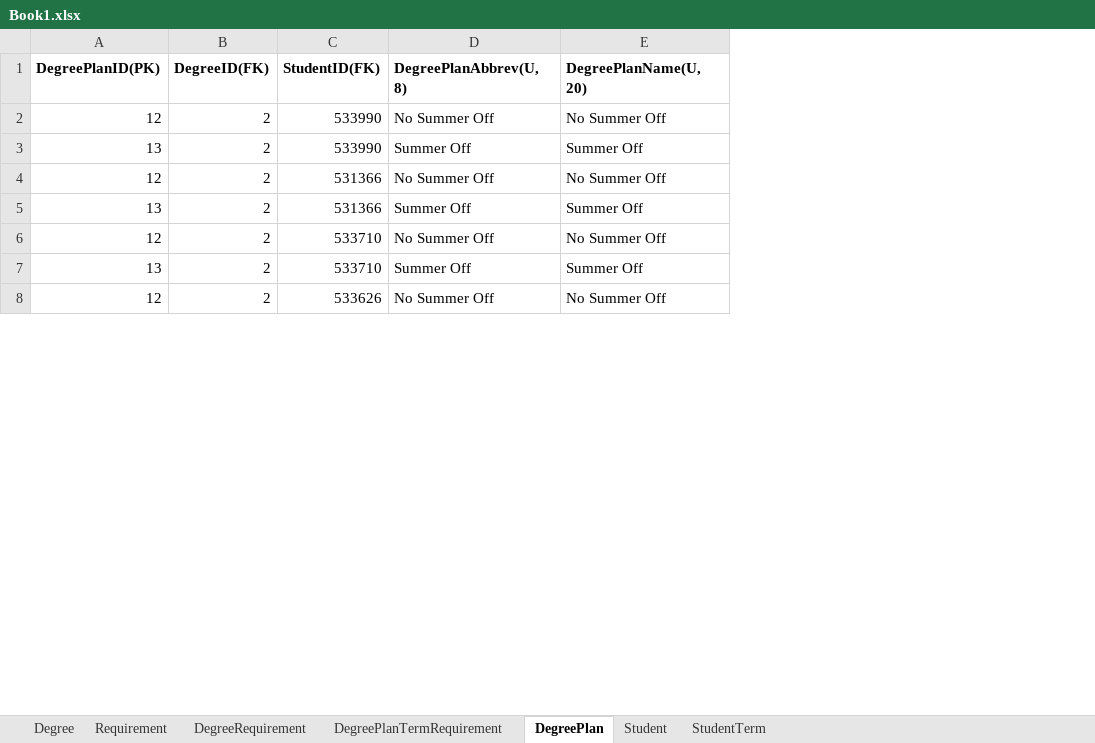
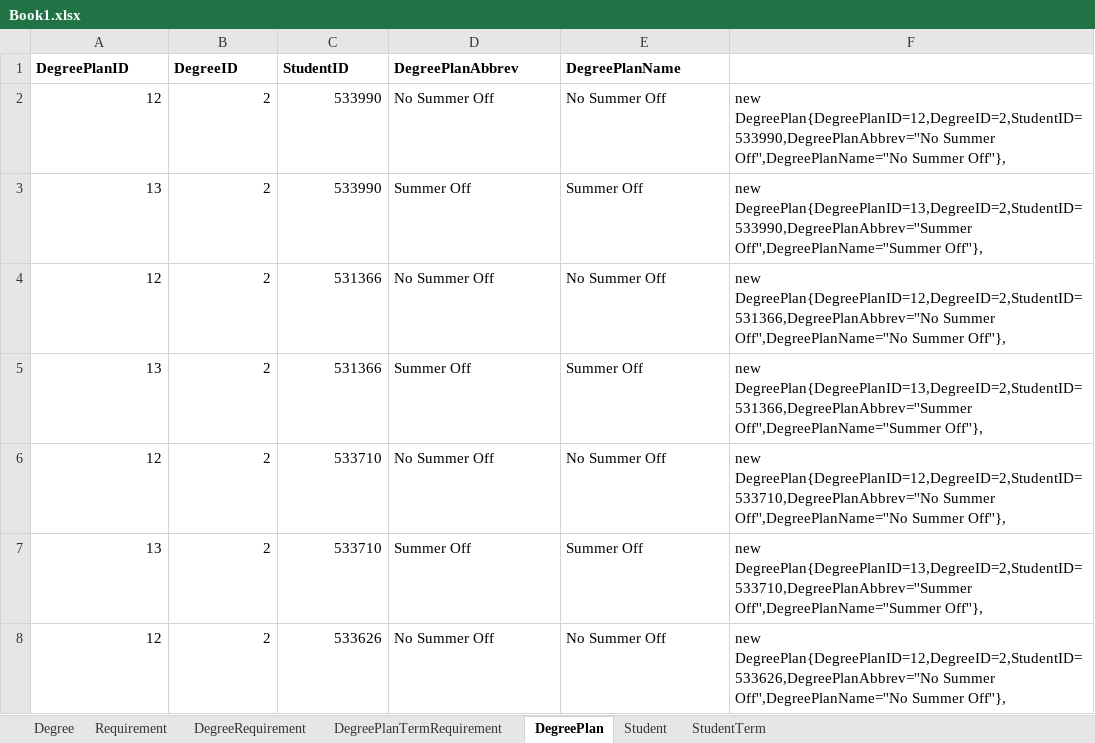
Before and after one commit to HariPriyaJupally/MVC-Plan, an Excel workbook: Book1.xlsx, sheet DegreePlan, drawn as a sheet; only a part is shown; values as stored, in another font and other column widths than the file's, no borders; removed rows and columns are numbered as before the commit, all else as after; the diff names each change by its address in the sheet, - before the commit and + after, or states it on an @@ line.

Commit message:
Commited changes to DegreePlan.cs in Model

```diff
--- a/Book1.xlsx (sheet DegreePlan)
+++ b/Book1.xlsx (sheet DegreePlan)
+column F, rows 2-8: new DegreePlan{DegreePlanID=12,DegreeID=2,StudentID=533990,DegreePlanAbbrev=''No Summer Off'',DegreePlanName=''No Summer Off''}, | new DegreePlan{DegreePlanID=13,DegreeID=2,StudentID=533990,DegreePlanAbbrev=''Summer Off'',DegreePlanName=''Summer Off''}, | new DegreePlan{DegreePlanID=12,DegreeID=2,StudentID=531366,DegreePlanAbbrev=''No Summer Off'',DegreePlanName=''No Summer Off''}, | new DegreePlan{DegreePlanID=13,DegreeID=2,StudentID=531366,DegreePlanAbbrev=''Summer Off'',DegreePlanName=''Summer Off''}, | new DegreePlan{DegreePlanID=12,DegreeID=2,StudentID=533710,DegreePlanAbbrev=''No Summer Off'',DegreePlanName=''No Summer Off''}, | new DegreePlan{DegreePlanID=13,DegreeID=2,StudentID=533710,DegreePlanAbbrev=''Summer Off'',DegreePlanName=''Summer Off''}, | new DegreePlan{DegreePlanID=12,DegreeID=2,StudentID=533626,DegreePlanAbbrev=''No Summer Off'',DegreePlanName=''No Summer Off''},
-row 1: DegreePlanID(PK) | DegreeID(FK) | StudentID(FK) | DegreePlanAbbrev(U, 8) | DegreePlanName(U, 20)
+row 1: DegreePlanID | DegreeID | StudentID | DegreePlanAbbrev | DegreePlanName
```
Also changed, not shown: 26 other files.
